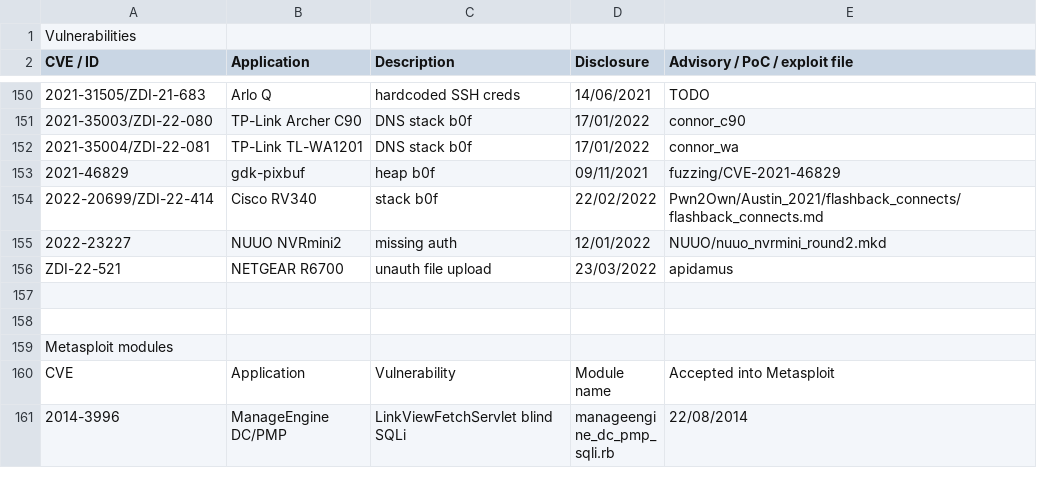
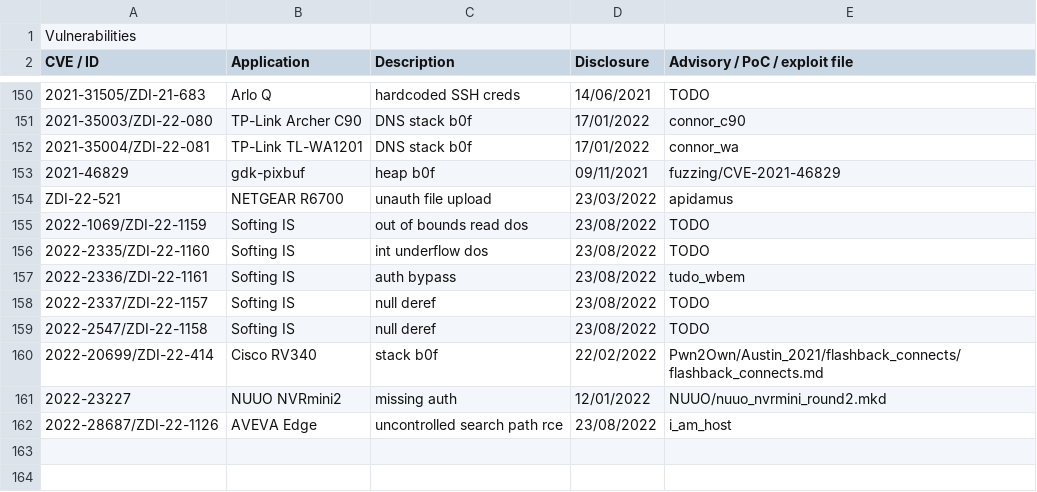
Before and after one commit to pedrib/PoC, a CSV file: pedigree.csv, drawn as a sheet; only a part is shown, gaps mark what is left out; the shorter side is filled out with more unchanged rows; the diff names each change by its address in the sheet, - before the commit and + after, or states it on an @@ line.

Commit message:
Update pedigree.csv

```diff
--- a/pedigree.csv
+++ b/pedigree.csv
@@ row 156 moved to row 154: ZDI-22-521 @@
+row 155: 2022-1069/ZDI-22-1159 | Softing IS | out of bounds read dos | 23/08/2022 | TODO
+row 156: 2022-2335/ZDI-22-1160 | Softing IS | int underflow dos | 23/08/2022 | TODO
+row 157: 2022-2336/ZDI-22-1161 | Softing IS | auth bypass | 23/08/2022 | tudo_wbem
+row 158: 2022-2337/ZDI-22-1157 | Softing IS | null deref | 23/08/2022 | TODO
+row 159: 2022-2547/ZDI-22-1158 | Softing IS | null deref | 23/08/2022 | TODO
+row 162: 2022-28687/ZDI-22-1126 | AVEVA Edge | uncontrolled search path rce | 23/08/2022 | i_am_host
```
